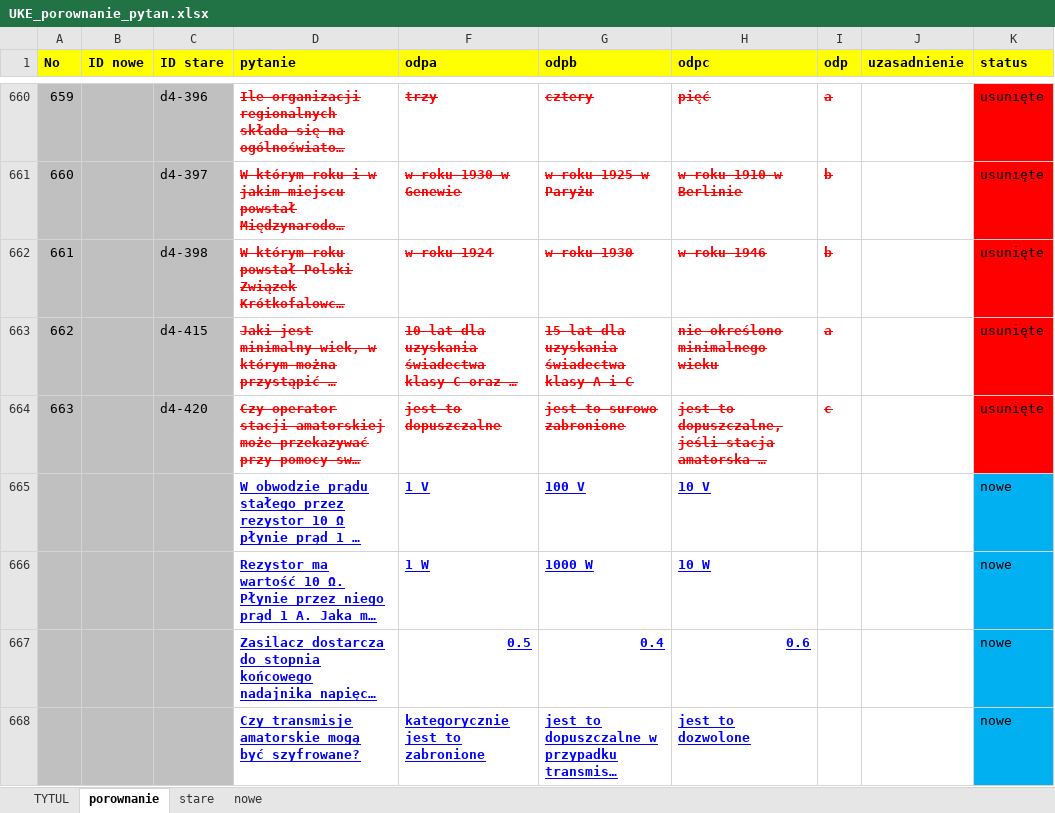
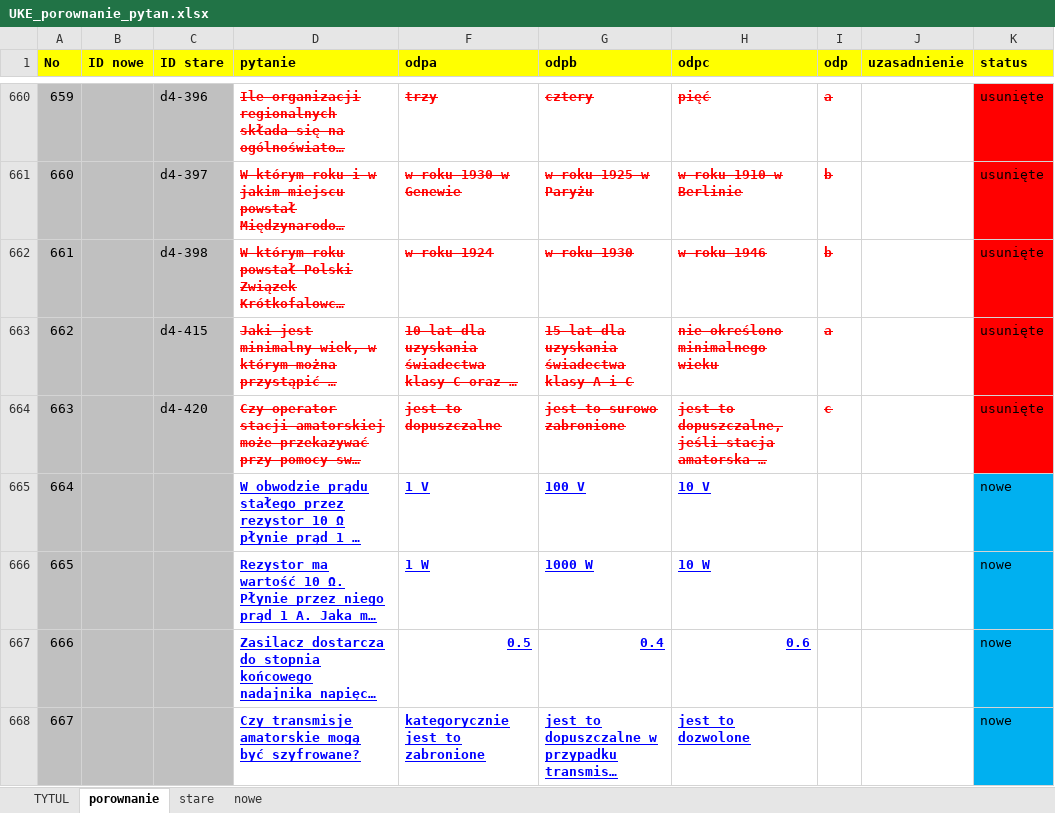
Before and after one commit to rafal-dot/UKE-nowe-pytania, an Excel workbook: UKE_porownanie_pytan.xlsx, sheet porownanie, drawn as a sheet; only a part is shown, gaps mark what is left out; long unchanged cells end in …; values as stored, in another font and other column widths than the file's, no borders; the diff names each change by its address in the sheet, - before the commit and + after, or states it on an @@ line.

Commit message:
Oficjalne nowe a stare pytania - różnice

```diff
--- a/UKE_porownanie_pytan.xlsx (sheet porownanie)
+++ b/UKE_porownanie_pytan.xlsx (sheet porownanie)
-A665 (No): (empty)
+A665 (No): 664
-A666 (No): (empty)
+A666 (No): 665
-A667 (No): (empty)
+A667 (No): 666
-A668 (No): (empty)
+A668 (No): 667
```
Also changed, not shown: 1 other file.
